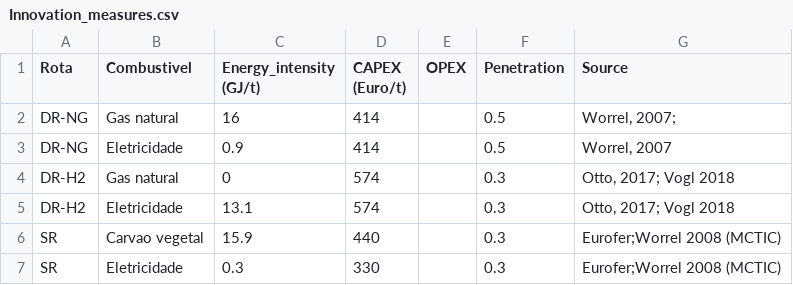
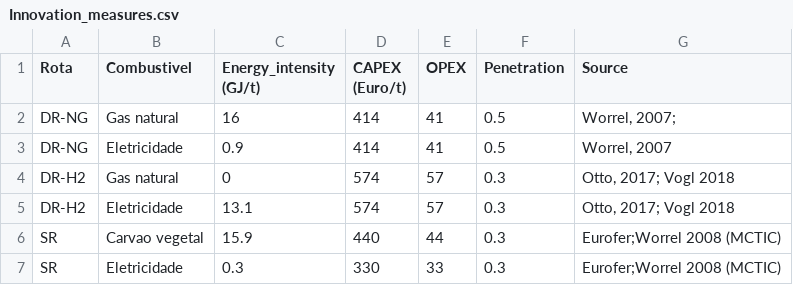
Before and after one commit to ottohebeda/Iron-and-steel-model, a CSV file: Innovation_measures.csv, drawn as a sheet.

Commit message:
Update Innovation_measures.csv

```diff
--- a/Innovation_measures.csv
+++ b/Innovation_measures.csv
@@ -1,7 +1,7 @@
 Rota,Combustivel,Energy_intensity (GJ/t),CAPEX (Euro/t),OPEX,Penetration,Source
-DR-NG,Gas natural,16,414,,0.5,"Worrel, 2007; "
-DR-NG,Eletricidade,0.9,414,,0.5,"Worrel, 2007"
-DR-H2,Gas natural,0,574,,0.3,"Otto, 2017; Vogl 2018"
-DR-H2,Eletricidade,13.1,574,,0.3,"Otto, 2017; Vogl 2018"
-SR,Carvao vegetal,15.9,440,,0.3,"Eurofer;Worrel 2008 (MCTIC)"
-SR,Eletricidade, 0.3,330,,0.3,"Eurofer;Worrel 2008 (MCTIC)"
+DR-NG,Gas natural,16,414,41,0.5,"Worrel, 2007; "
+DR-NG,Eletricidade,0.9,414,41,0.5,"Worrel, 2007"
+DR-H2,Gas natural,0,574,57,0.3,"Otto, 2017; Vogl 2018"
+DR-H2,Eletricidade,13.1,574,57,0.3,"Otto, 2017; Vogl 2018"
+SR,Carvao vegetal,15.9,440,44,0.3,"Eurofer;Worrel 2008 (MCTIC)"
+SR,Eletricidade, 0.3,330,33,0.3,"Eurofer;Worrel 2008 (MCTIC)"
```
